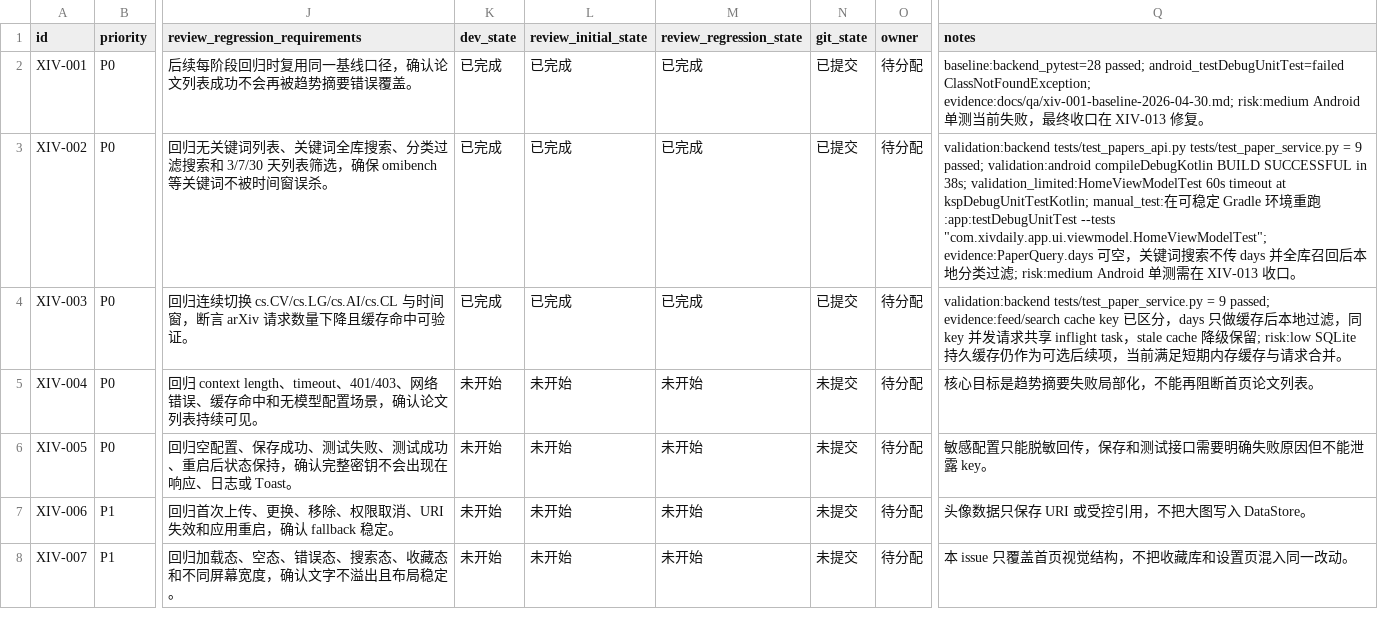
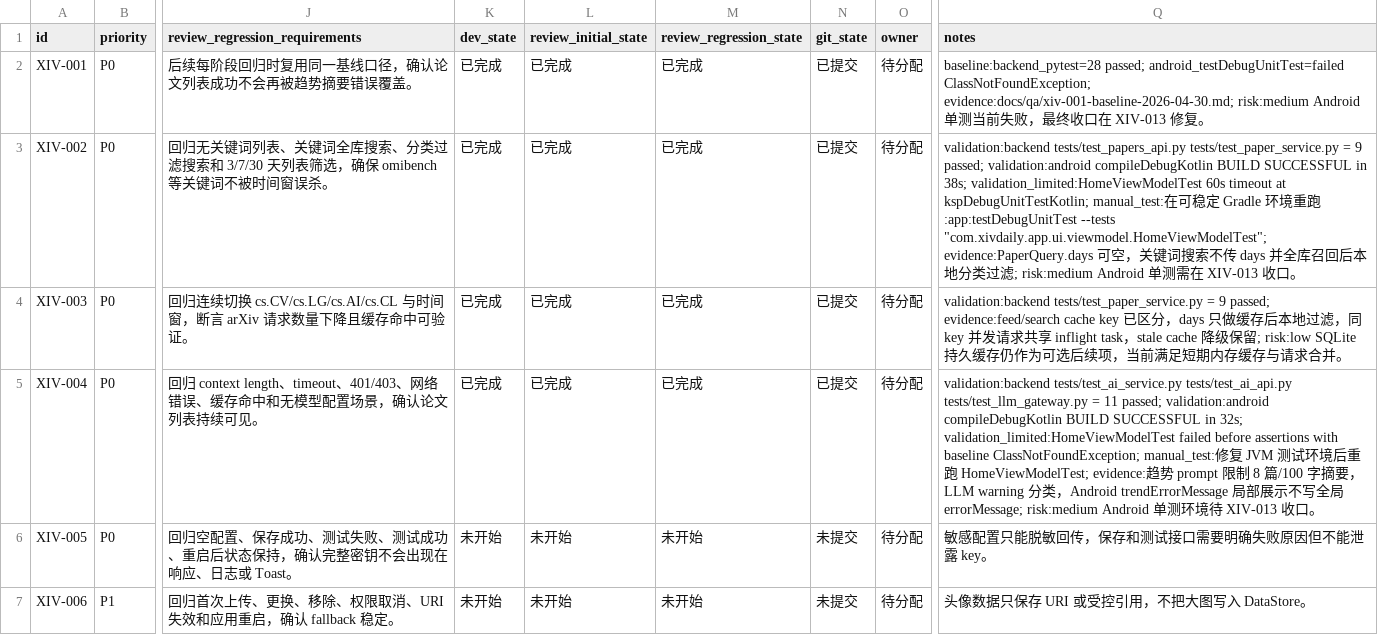
Before and after one commit to yangyioryy/XivDaily, a CSV file: issues/issues-2026-04-30_15-31-43-xivdaily-complete-redesign-plan.csv, drawn as a sheet; only a part is shown, gaps mark what is left out; the shorter side is filled out with more unchanged rows; the diff names each change by its address in the sheet, - before the commit and + after, or states it on an @@ line.

```diff
--- a/issues/issues-2026-04-30_15-31-43-xivdaily-complete-redesign-plan.csv
+++ b/issues/issues-2026-04-30_15-31-43-xivdaily-complete-redesign-plan.csv
-K5 (dev_state): 未开始
+K5 (dev_state): 已完成
-L5 (review_initial_state): 未开始
+L5 (review_initial_state): 已完成
-M5 (review_regression_state): 未开始
+M5 (review_regression_state): 已完成
-N5 (git_state): 未提交
+N5 (git_state): 已提交
-Q5 (notes): 核心目标是趋势摘要失败局部化，不能再阻断首页论文列表。
+Q5 (notes): validation:backend tests/test_ai_service.py tests/test_ai_api.py tests/test_llm_gateway.py = 11 passed; validation:android compileDebugKotlin BUILD SUCCESSFUL in 32s; validation_limited:HomeViewModelTest failed before assertions with baseline ClassNotFoundException; manual_test:修复 JVM 测试环境后重跑 HomeViewModelTest; evidence:趋势 prompt 限制 8 篇/100 字摘要，LLM warning 分类，Android trendErrorMessage 局部展示不写全局 errorMessage; risk:medium Android 单测环境待 XIV-013 收口。
```
Also changed, not shown: 10 other files.
